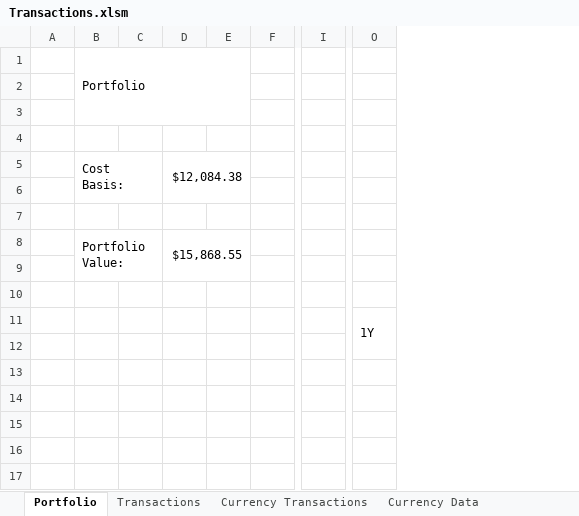
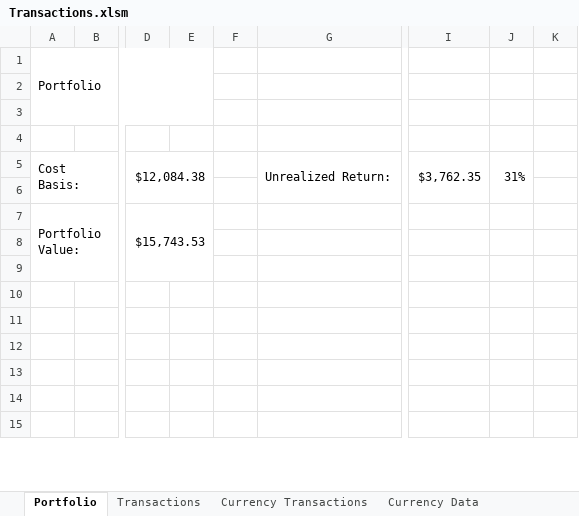
Before and after one commit to jtheriault17/crypto-excel, an Excel workbook: workbooks/Transactions.xlsm, sheet Portfolio, drawn as a sheet; only a part is shown, gaps mark what is left out; values as stored, in another font and other column widths than the file's, no cell formats; charts and pictures not drawn; removed rows and columns are numbered as before the commit, all else as after; rows hold the shown columns only; the diff covers the shown part only; the diff names each change by its address in the sheet, - before the commit and + after, or states it on an @@ line.

```diff
--- a/workbooks/Transactions.xlsm (sheet Portfolio)
+++ b/workbooks/Transactions.xlsm (sheet Portfolio)
-column A, empty
-column C, empty
+column B, empty
-column E, empty
+column F, empty
+column G, row 5: Unrealized Return:
-column I, empty
+column I, row 5: $3,762.35
+column J, row 5: 31%
+column K, empty
-column O, row 11: 1Y
-B1:E3 merged
+A1:E3 merged
-D5:E6 merged
+D5:E6 merged
-row 7: (empty)
-B8:C9 merged
+A7:B9 merged
-D7: $15,868.55
+D7: $15,743.53
-D8:E9 merged
+D7:E9 merged
-row 9: (empty)
-row 10: (empty)
+row 9: (empty)
```
Also changed, not shown: 6 added rows, 2 removed rows, 1 added column, 8 removed columns and 2 edited cells elsewhere in this sheet, sheet Current Prices, sheet Currency Data, sheet Portfolios, sheet Value & Cost Basis, cell formats, charts or pictures, workbooks/historical-data.xlsx, workbooks/total-data.xlsx, 2 other files.
